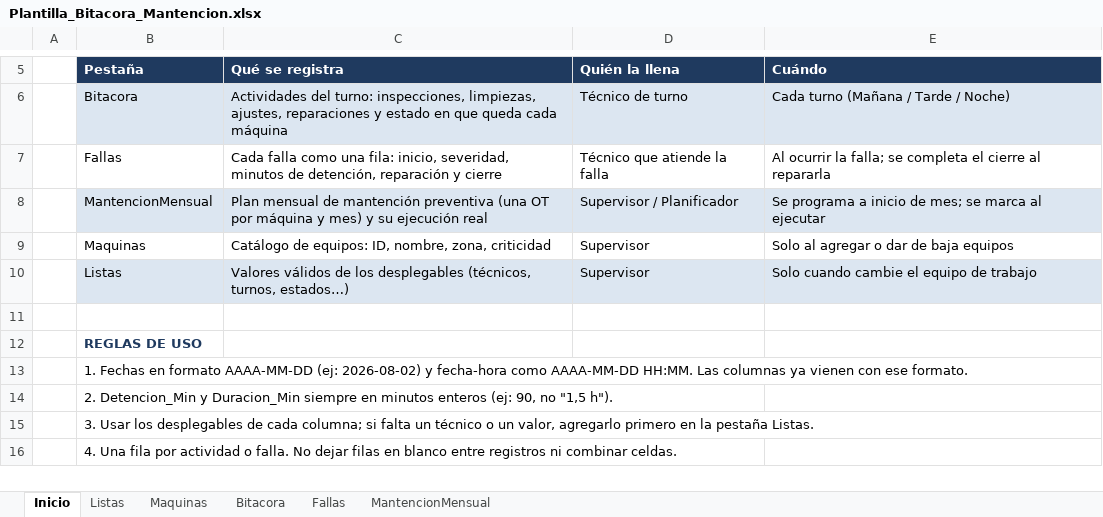
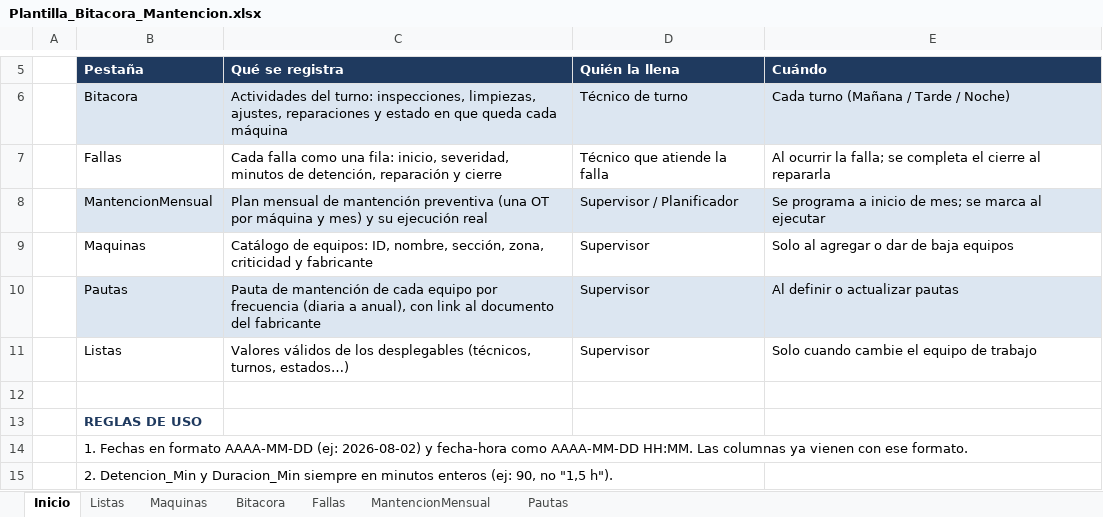
Before and after one commit to Chxrly/Chxrly, an Excel workbook: powerbi-mantencion/plantilla/Plantilla_Bitacora_Mantencion.xlsx, sheet Inicio, drawn as a sheet; only a part is shown, gaps mark what is left out; the shorter side is filled out with more unchanged rows; values as stored, in another font and other column widths than the file's, no borders; addresses are those after the commit; the diff names each change by its address in the sheet, - before the commit and + after, or states it on an @@ line.

```diff
--- a/powerbi-mantencion/plantilla/Plantilla_Bitacora_Mantencion.xlsx (sheet Inicio)
+++ b/powerbi-mantencion/plantilla/Plantilla_Bitacora_Mantencion.xlsx (sheet Inicio)
+sheet tab: Pautas
-C9 (Qué se registra): …ID, nombre, zona, criticidad
+C9 (Qué se registra): …ID, nombre, sección, zona, criticidad y fabricante
+row 10:  | Pautas | Pauta de mantención de cada equipo por frecuencia (diaria a anual), con link al documento del fabricante | Supervisor | Al definir o actualizar pautas
-B11:E11 fill: #DCE6F1
+B11:E11 fill: none
```
Also changed, not shown: sheet Listas, 5 other files.
